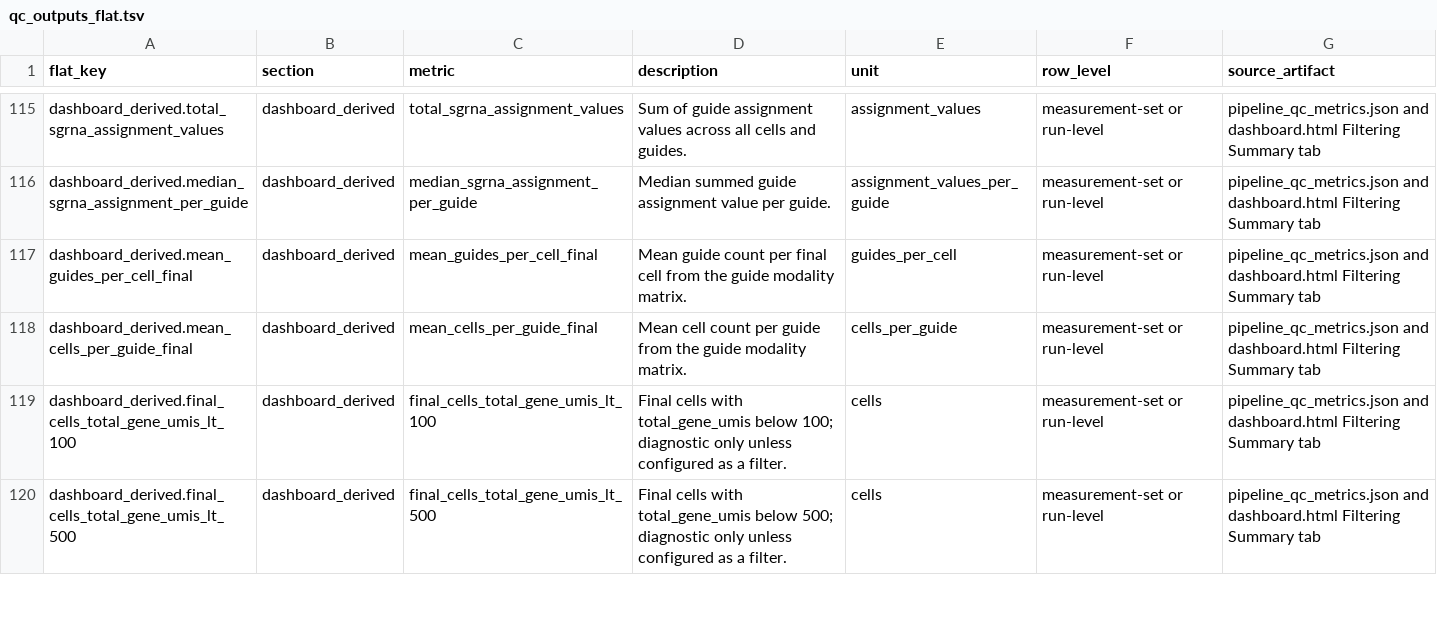
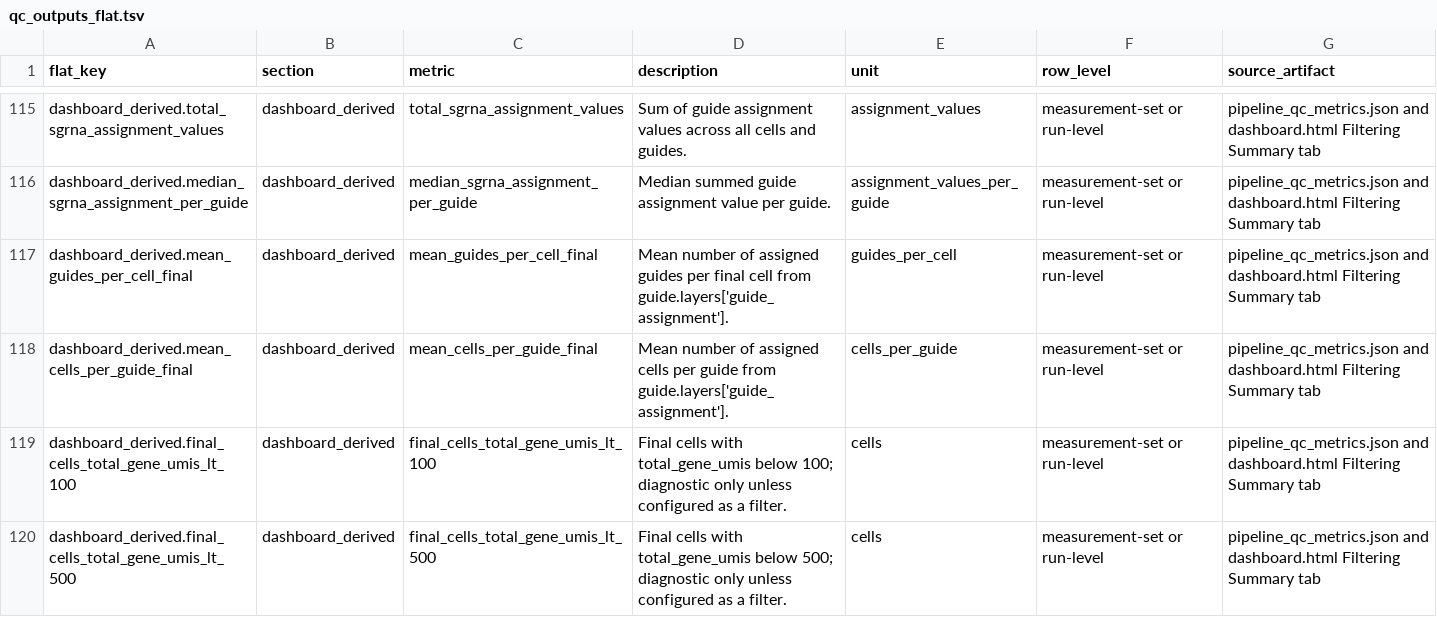
Before and after one commit to pinellolab/CRISPR_Pipeline, a TSV file: docs/qc_outputs_flat.tsv, drawn as a sheet; only a part is shown, gaps mark what is left out.

Commit message:
fix dashboard guide assignment summary metrics

```diff
--- a/docs/qc_outputs_flat.tsv
+++ b/docs/qc_outputs_flat.tsv
@@ -116,4 +116,4 @@ dashboard_derived.total_sgrna_assignment_values	dashboard_derived	total_sgrna_as
 dashboard_derived.median_sgrna_assignment_per_guide	dashboard_derived	median_sgrna_assignment_per_guide	Median summed guide assignment value per guide.	assignment_values_per_guide	measurement-set or run-level	pipeline_qc_metrics.json and dashboard.html Filtering Summary tab
-dashboard_derived.mean_guides_per_cell_final	dashboard_derived	mean_guides_per_cell_final	Mean guide count per final cell from the guide modality matrix.	guides_per_cell	measurement-set or run-level	pipeline_qc_metrics.json and dashboard.html Filtering Summary tab
-dashboard_derived.mean_cells_per_guide_final	dashboard_derived	mean_cells_per_guide_final	Mean cell count per guide from the guide modality matrix.	cells_per_guide	measurement-set or run-level	pipeline_qc_metrics.json and dashboard.html Filtering Summary tab
+dashboard_derived.mean_guides_per_cell_final	dashboard_derived	mean_guides_per_cell_final	Mean number of assigned guides per final cell from guide.layers['guide_assignment'].	guides_per_cell	measurement-set or run-level	pipeline_qc_metrics.json and dashboard.html Filtering Summary tab
+dashboard_derived.mean_cells_per_guide_final	dashboard_derived	mean_cells_per_guide_final	Mean number of assigned cells per guide from guide.layers['guide_assignment'].	cells_per_guide	measurement-set or run-level	pipeline_qc_metrics.json and dashboard.html Filtering Summary tab
 dashboard_derived.final_cells_total_gene_umis_lt_100	dashboard_derived	final_cells_total_gene_umis_lt_100	Final cells with total_gene_umis below 100; diagnostic only unless configured as a filter.	cells	measurement-set or run-level	pipeline_qc_metrics.json and dashboard.html Filtering Summary tab
```
Also changed, not shown: 6 other files.
